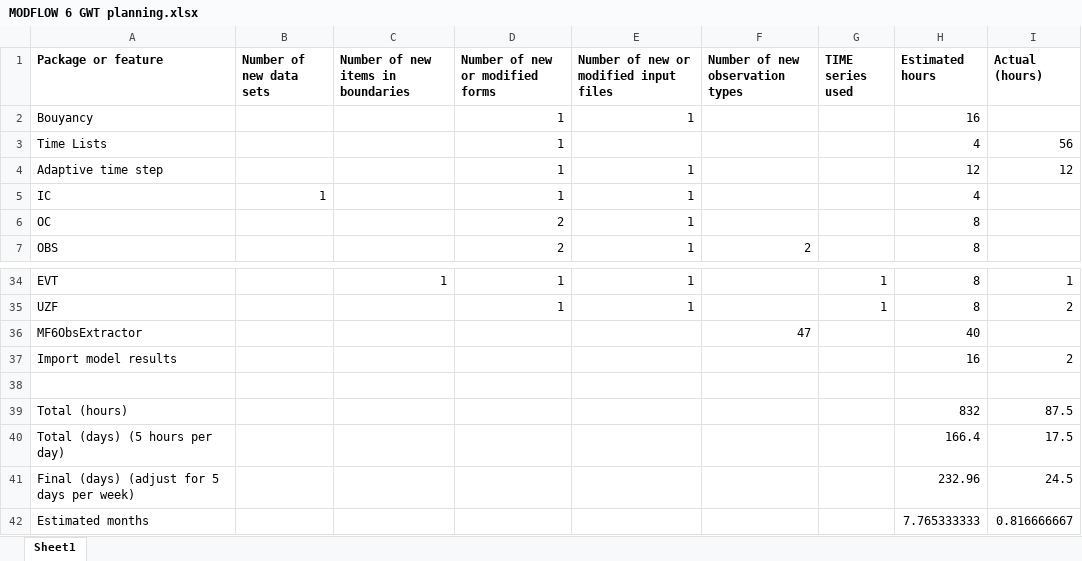
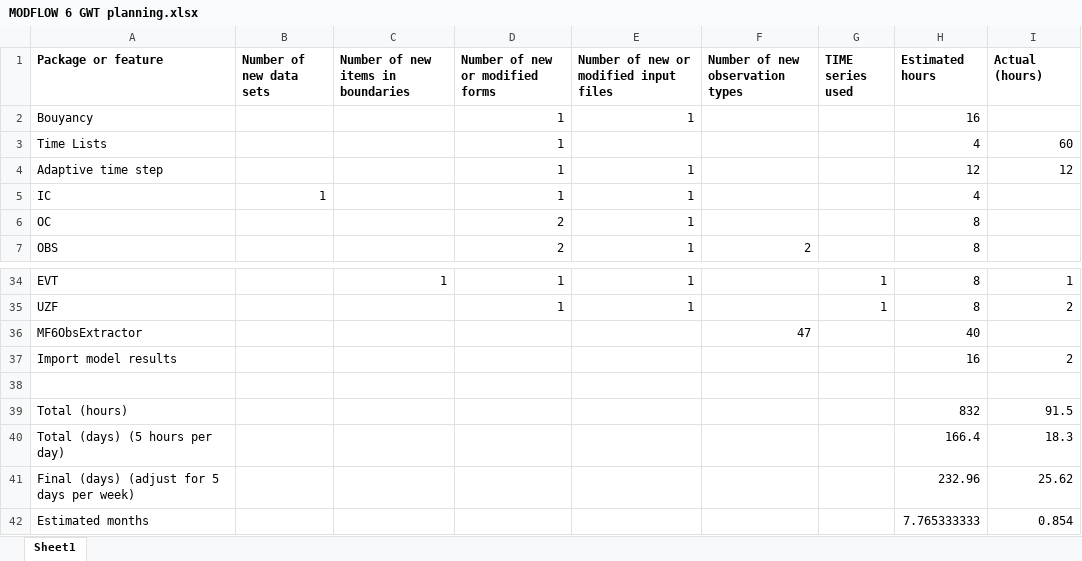
Before and after one commit to MODFLOW-USGS/ModelingTools, an Excel workbook: ModelMuse/MODFLOW 6 GWT planning.xlsx, sheet Sheet1, drawn as a sheet; only a part is shown, gaps mark what is left out; values as stored, in another font and other column widths than the file's, no borders; the diff names each change by its address in the sheet, - before the commit and + after, or states it on an @@ line.

Commit message:
Worked on MODFLOW 6 Time Series.

```diff
--- a/ModelMuse/MODFLOW 6 GWT planning.xlsx (sheet Sheet1)
+++ b/ModelMuse/MODFLOW 6 GWT planning.xlsx (sheet Sheet1)
-I3 (Actual (hours)): 56
+I3 (Actual (hours)): 60
-I39 (Actual (hours)): 87.5
+I39 (Actual (hours)): 91.5
-I40 (Actual (hours)): 17.5
+I40 (Actual (hours)): 18.3
-I41 (Actual (hours)): 24.5
+I41 (Actual (hours)): 25.62
-I42 (Actual (hours)): 0.816666667
+I42 (Actual (hours)): 0.854
```
Also changed, not shown: 11 other files.
